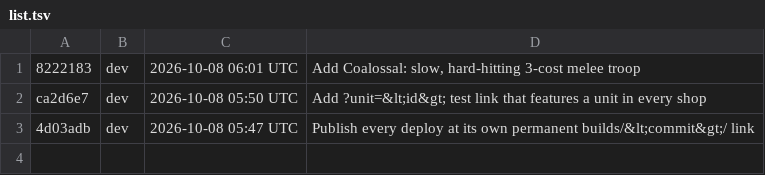
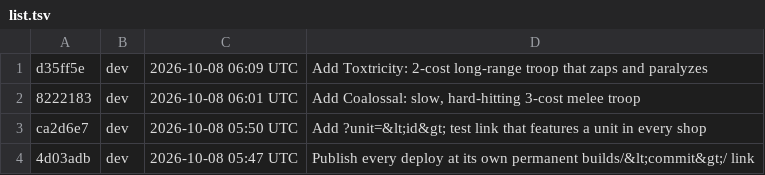
Before and after one commit to Anttyixx/Poke-Tactics, a TSV file: builds/list.tsv, drawn as a sheet.

```diff
--- a/builds/list.tsv
+++ b/builds/list.tsv
@@ -1 +1,2 @@
+d35ff5e	dev	2026-10-08 06:09 UTC	Add Toxtricity: 2-cost long-range troop that zaps and paralyzes
 8222183	dev	2026-10-08 06:01 UTC	Add Coalossal: slow, hard-hitting 3-cost melee troop
```
Also changed, not shown: 20 other files.
